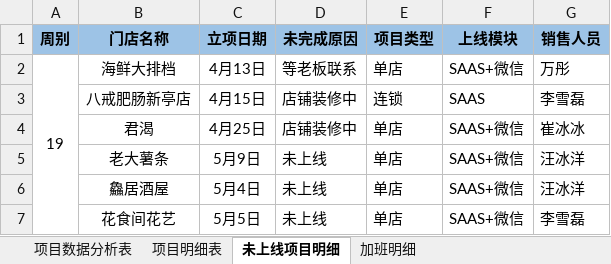
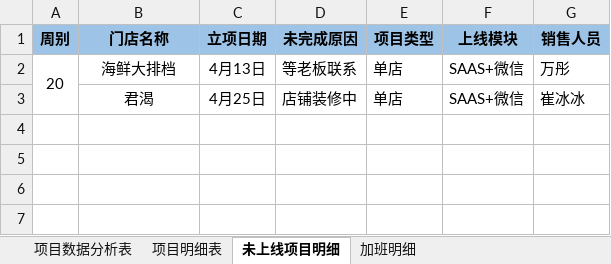
Before and after one commit to zhanglei601396810/NanJing, an Excel workbook: 周数据/《个人上线率统计表》-方兆强.xlsx, sheet 未上线项目明细, drawn as a sheet; values as stored, in another font and other column widths than the file's, no borders; the diff names each change by its address in the sheet, - before the commit and + after, or states it on an @@ line.

```diff
--- a/周数据/《个人上线率统计表》-方兆强.xlsx (sheet 未上线项目明细)
+++ b/周数据/《个人上线率统计表》-方兆强.xlsx (sheet 未上线项目明细)
-A2 (周别): 19
+A2 (周别): 20
-row 3:  | 八戒肥肠新亭店 | 4月15日 | 店铺装修中 | 连锁 | SAAS | 李雪磊
-row 5:  | 老大薯条 | 5月9日 | 未上线 | 单店 | SAAS+微信 | 汪冰洋
-row 6:  | 鱻居酒屋 | 5月4日 | 未上线 | 单店 | SAAS+微信 | 汪冰洋
-row 7:  | 花食间花艺 | 5月5日 | 未上线 | 单店 | SAAS+微信 | 李雪磊
```
Also changed, not shown: sheet 项目数据分析表, sheet 项目明细表, sheet 加班明细, formulas that keep their value, 周数据/《个人上线率统计表》-周腾飞.xlsx, 周数据/《个人上线率统计表》-翁晨.xlsx, 2 other files.
